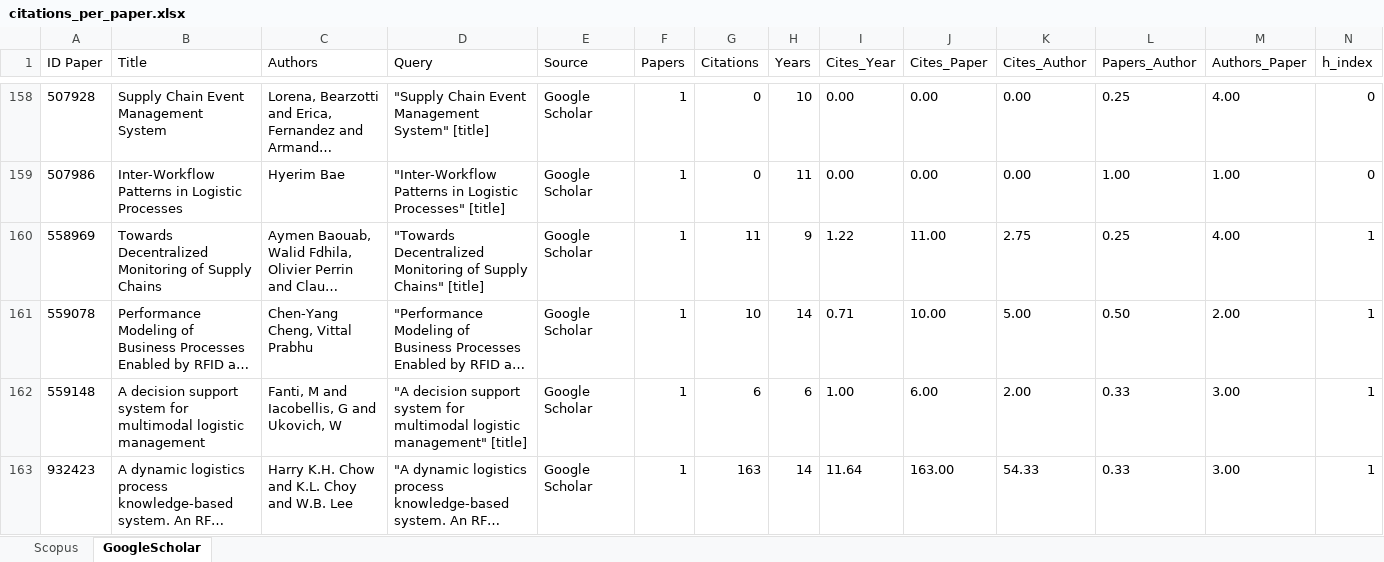
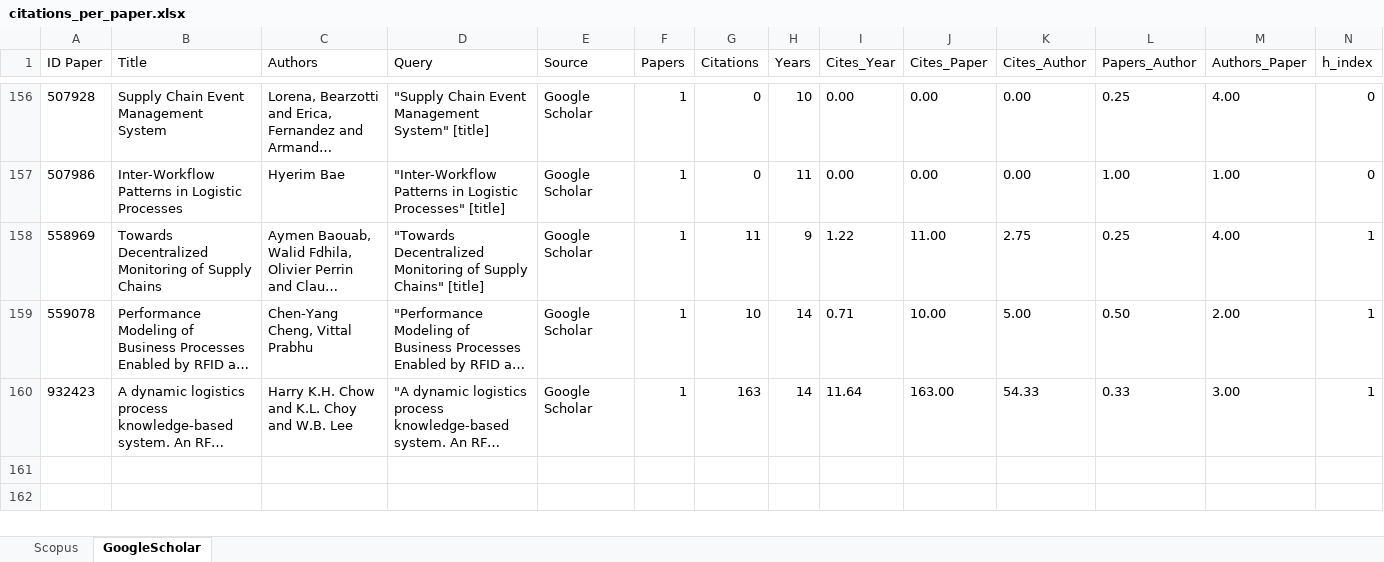
Before and after one commit to reinaqu/reportingslroo, an Excel workbook: data/citations_per_paper.xlsx, sheet GoogleScholar, drawn as a sheet; only a part is shown, gaps mark what is left out; long unchanged cells end in …; values as stored, in another font and other column widths than the file's, no borders; table styles not drawn; rows hold the shown columns only; the diff covers the shown part only; the diff names each change by its address in the sheet, - before the commit and + after, or states it on an @@ line.

Commit message:
Updated citations_per_paper source

```diff
--- a/data/citations_per_paper.xlsx (sheet GoogleScholar)
+++ b/data/citations_per_paper.xlsx (sheet GoogleScholar)
-row 162: 559148 | A decision support system for multimodal logistic management | Fanti, M and Iacobellis, G and Ukovich, W | "A decision support system for multimodal logistic management" [title] | Google Scholar | 1 | 6 | 6 | 1.00 | 6.00 | 2.00 | 0.33 | 3.00 | 1
```
Also changed, not shown: 3 removed rows elsewhere in this sheet.
